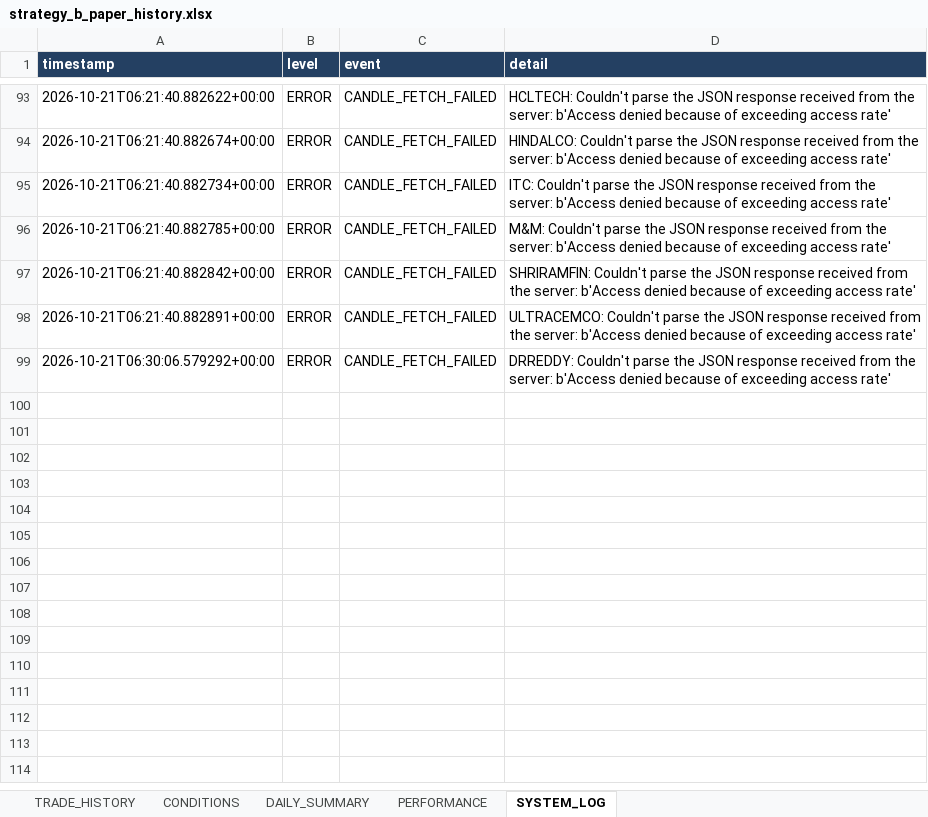
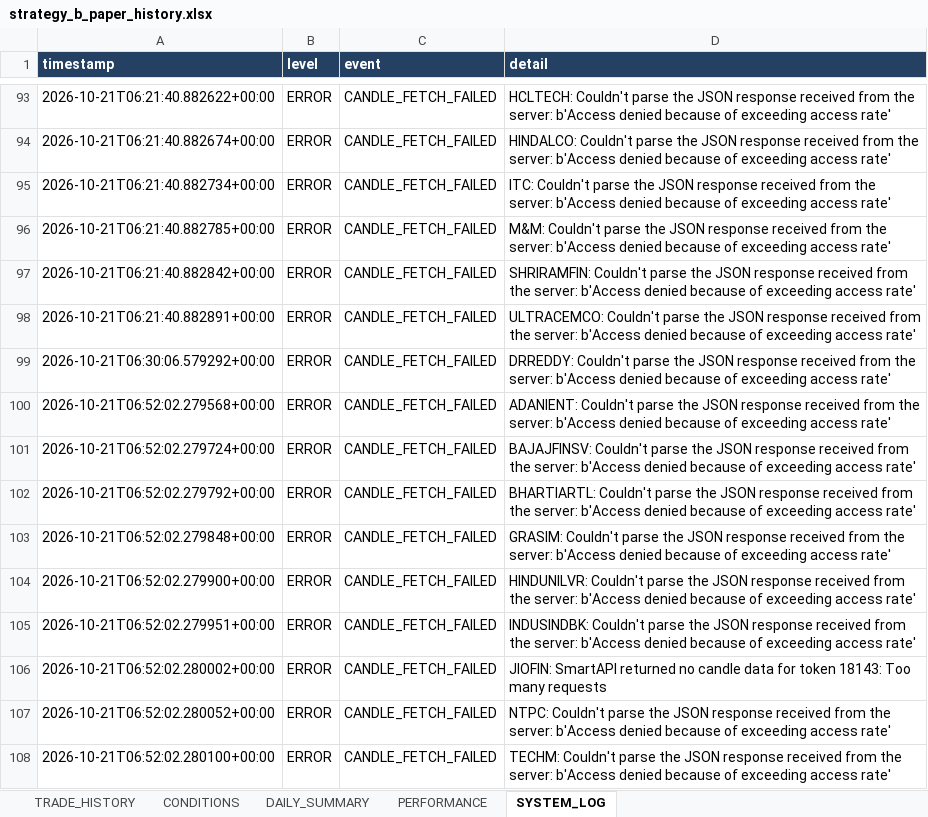
Before and after one commit to arvindpca/NIFTY-POC24-SMC5M, an Excel workbook: data/strategy_b_paper_history.xlsx, sheet SYSTEM_LOG, drawn as a sheet; only a part is shown, gaps mark what is left out; values as stored, in another font and other column widths than the file's, no borders; the diff names each change by its address in the sheet, - before the commit and + after, or states it on an @@ line.

```diff
--- a/data/strategy_b_paper_history.xlsx (sheet SYSTEM_LOG)
+++ b/data/strategy_b_paper_history.xlsx (sheet SYSTEM_LOG)
+row 100: 2026-10-21T06:52:02.279568+00:00 | ERROR | CANDLE_FETCH_FAILED | ADANIENT: Couldn't parse the JSON response received from the server: b'Access denied because of exceeding access rate'
+row 101: 2026-10-21T06:52:02.279724+00:00 | ERROR | CANDLE_FETCH_FAILED | BAJAJFINSV: Couldn't parse the JSON response received from the server: b'Access denied because of exceeding access rate'
+row 102: 2026-10-21T06:52:02.279792+00:00 | ERROR | CANDLE_FETCH_FAILED | BHARTIARTL: Couldn't parse the JSON response received from the server: b'Access denied because of exceeding access rate'
+row 103: 2026-10-21T06:52:02.279848+00:00 | ERROR | CANDLE_FETCH_FAILED | GRASIM: Couldn't parse the JSON response received from the server: b'Access denied because of exceeding access rate'
+row 104: 2026-10-21T06:52:02.279900+00:00 | ERROR | CANDLE_FETCH_FAILED | HINDUNILVR: Couldn't parse the JSON response received from the server: b'Access denied because of exceeding access rate'
+row 105: 2026-10-21T06:52:02.279951+00:00 | ERROR | CANDLE_FETCH_FAILED | INDUSINDBK: Couldn't parse the JSON response received from the server: b'Access denied because of exceeding access rate'
+row 106: 2026-10-21T06:52:02.280002+00:00 | ERROR | CANDLE_FETCH_FAILED | JIOFIN: SmartAPI returned no candle data for token 18143: Too many requests
+row 107: 2026-10-21T06:52:02.280052+00:00 | ERROR | CANDLE_FETCH_FAILED | NTPC: Couldn't parse the JSON response received from the server: b'Access denied because of exceeding access rate'
+row 108: 2026-10-21T06:52:02.280100+00:00 | ERROR | CANDLE_FETCH_FAILED | TECHM: Couldn't parse the JSON response received from the server: b'Access denied because of exceeding access rate'
```
Also changed, not shown: sheet PERFORMANCE, 2 other files.
